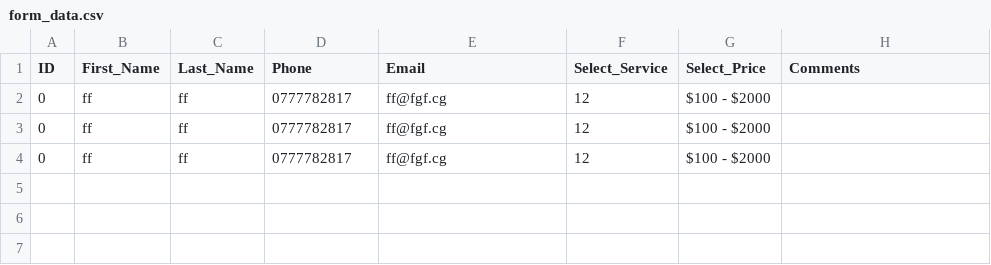
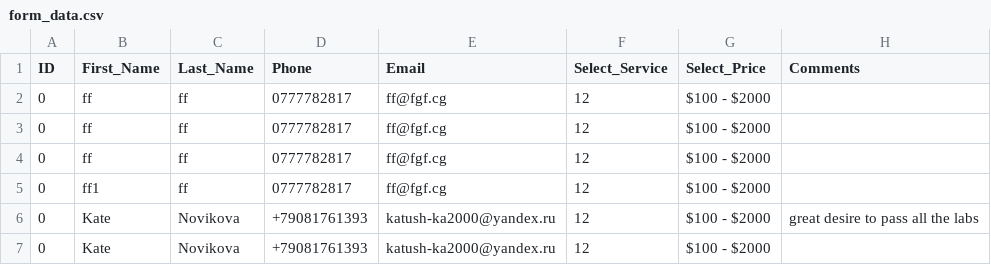
Before and after one commit to katerineN/WebLab3, a CSV file: WebLab/wwwroot/data/form_data.csv, drawn as a sheet; the diff names each change by its address in the sheet, - before the commit and + after, or states it on an @@ line.

```diff
--- a/WebLab/wwwroot/data/form_data.csv
+++ b/WebLab/wwwroot/data/form_data.csv
+row 5: 0 | ff1 | ff | 0777782817 | ff@fgf.cg | 12 | $100 - $2000
+row 6: 0 | Kate | Novikova | +79081761393 | katush-ka2000@yandex.ru | 12 | $100 - $2000 | great desire to pass all the labs
+row 7: 0 | Kate | Novikova | +79081761393 | katush-ka2000@yandex.ru | 12 | $100 - $2000
```
Also changed, not shown: 15 other files.
